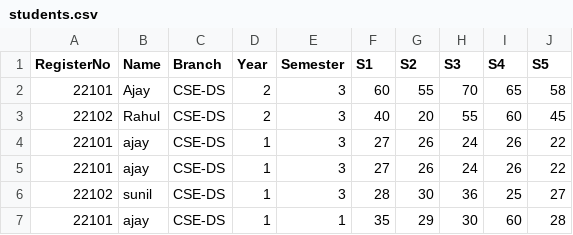
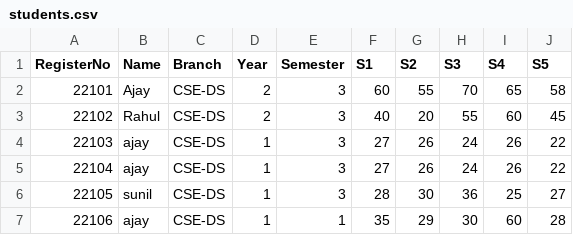
Before and after one commit to Ajay25292529/ResultHub, a CSV file: students.csv, drawn as a sheet.

Commit message:
Update students.csv

```diff
--- a/students.csv
+++ b/students.csv
@@ -3,5 +3,5 @@ RegisterNo,Name,Branch,Year,Semester,S1,S2,S3,S4,S5
 22102,Rahul,CSE-DS,2,3,40,20,55,60,45
-22101,ajay,CSE-DS,1,3,27,26,24,26,22
-22101,ajay,CSE-DS,1,3,27,26,24,26,22
-22102,sunil,CSE-DS,1,3,28,30,36,25,27
-22101,ajay,CSE-DS,1,1,35,29,30,60,28
+22103,ajay,CSE-DS,1,3,27,26,24,26,22
+22104,ajay,CSE-DS,1,3,27,26,24,26,22
+22105,sunil,CSE-DS,1,3,28,30,36,25,27
+22106,ajay,CSE-DS,1,1,35,29,30,60,28
```
